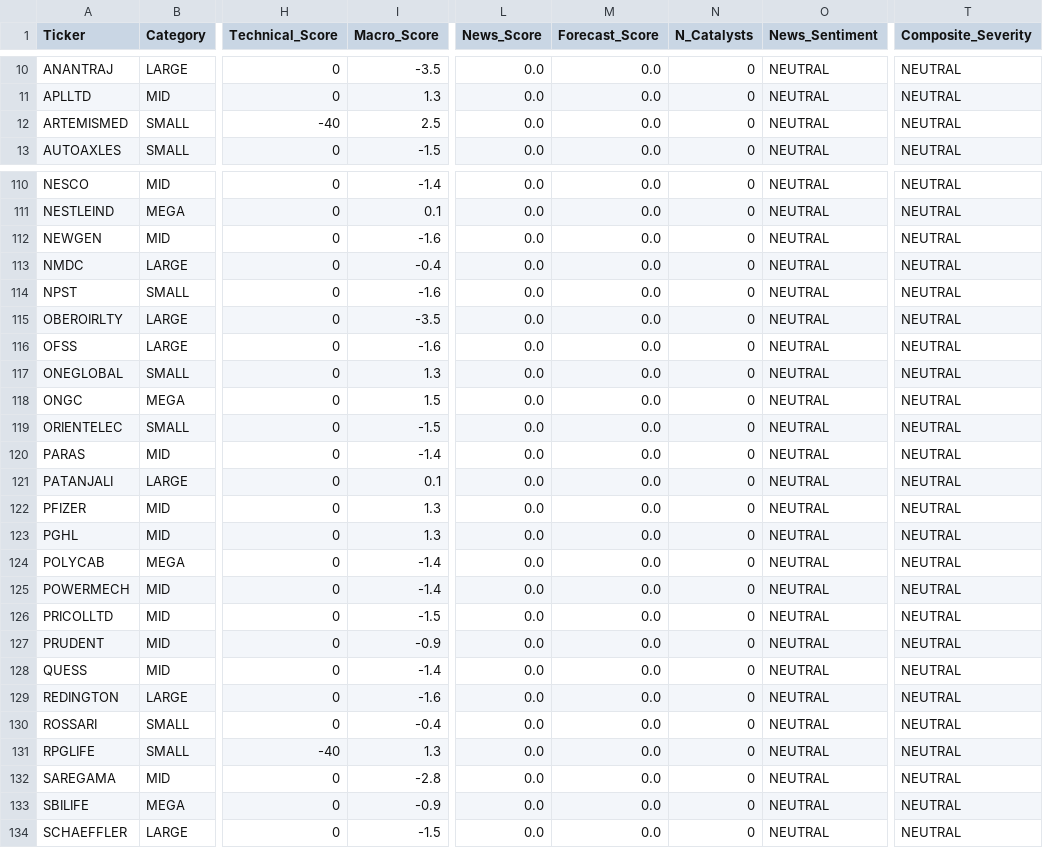
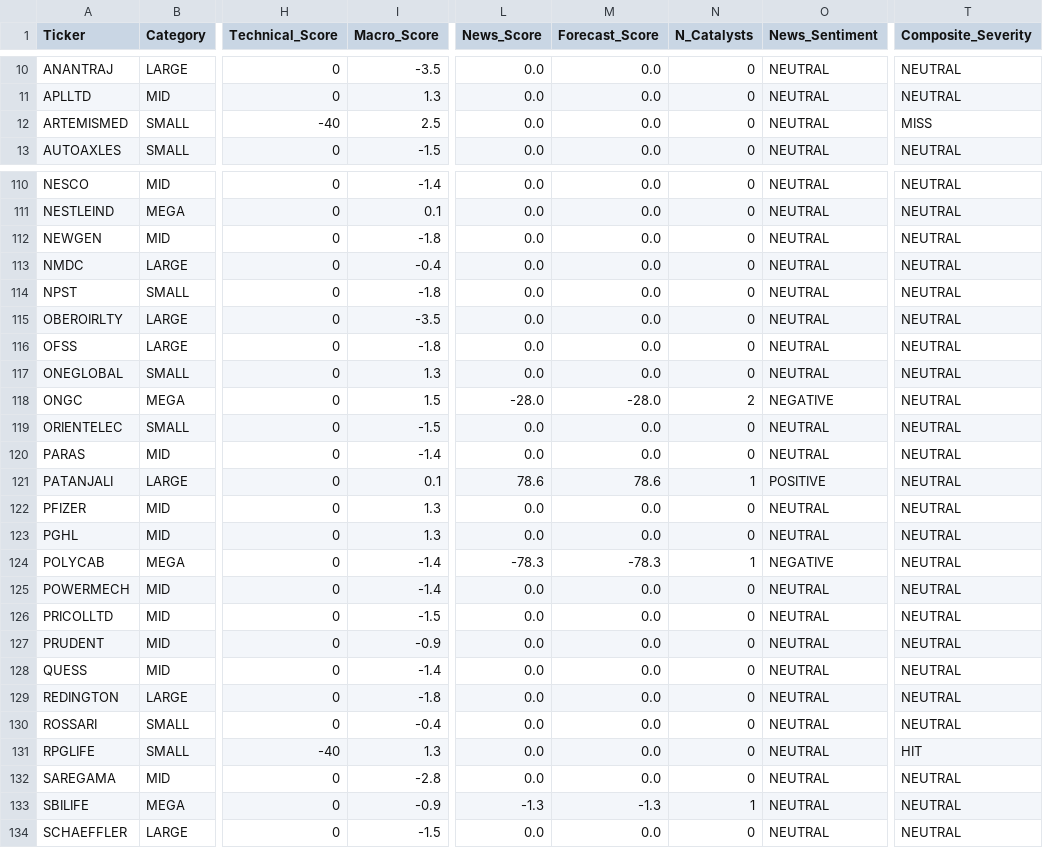
Before and after one commit to rupak-sarkar/xchart-app, a CSV file: output/data.csv, drawn as a sheet; only a part is shown, gaps mark what is left out; the diff covers the shown part only; the diff names each change by its address in the sheet, - before the commit and + after, or states it on an @@ line.

```diff
--- a/output/data.csv
+++ b/output/data.csv
-T12 (Composite_Severity): NEUTRAL
+T12 (Composite_Severity): MISS
-I112 (Macro_Score): -1.6
+I112 (Macro_Score): -1.8
-I114 (Macro_Score): -1.6
+I114 (Macro_Score): -1.8
-I116 (Macro_Score): -1.6
+I116 (Macro_Score): -1.8
-L118 (News_Score): 0.0
+L118 (News_Score): -28.0
-M118 (Forecast_Score): 0.0
+M118 (Forecast_Score): -28.0
-N118 (N_Catalysts): 0
+N118 (N_Catalysts): 2
-O118 (News_Sentiment): NEUTRAL
+O118 (News_Sentiment): NEGATIVE
-L121 (News_Score): 0.0
+L121 (News_Score): 78.6
-M121 (Forecast_Score): 0.0
+M121 (Forecast_Score): 78.6
-N121 (N_Catalysts): 0
+N121 (N_Catalysts): 1
-O121 (News_Sentiment): NEUTRAL
+O121 (News_Sentiment): POSITIVE
-L124 (News_Score): 0.0
+L124 (News_Score): -78.3
-M124 (Forecast_Score): 0.0
+M124 (Forecast_Score): -78.3
-N124 (N_Catalysts): 0
+N124 (N_Catalysts): 1
-O124 (News_Sentiment): NEUTRAL
+O124 (News_Sentiment): NEGATIVE
-I129 (Macro_Score): -1.6
+I129 (Macro_Score): -1.8
-T131 (Composite_Severity): NEUTRAL
+T131 (Composite_Severity): HIT
-L133 (News_Score): 0.0
+L133 (News_Score): -1.3
-M133 (Forecast_Score): 0.0
+M133 (Forecast_Score): -1.3
-N133 (N_Catalysts): 0
+N133 (N_Catalysts): 1
```
Also changed, not shown: 1 added row and 79 edited cells elsewhere in this file, 5 other files.
